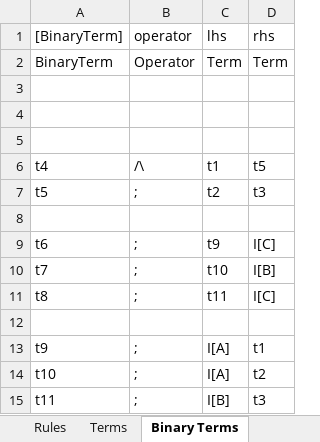
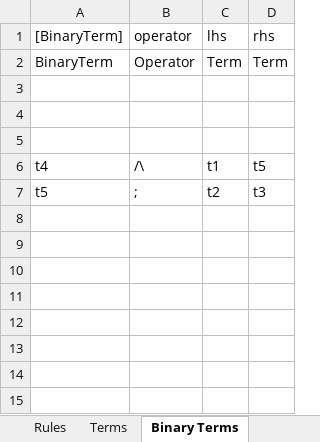
Before and after one commit to AmpersandTarski/Ampersand, an Excel workbook: AmpersandData/FormalAmpersand/Braga.xlsx, sheet Binary Terms, drawn as a sheet; values as stored, in another font and other column widths than the file's, no borders; the diff names each change by its address in the sheet, - before the commit and + after, or states it on an @@ line.

```diff
--- a/AmpersandData/FormalAmpersand/Braga.xlsx (sheet Binary Terms)
+++ b/AmpersandData/FormalAmpersand/Braga.xlsx (sheet Binary Terms)
-row 8: (empty)
-row 9: t6 | ; | t9 | I[C]
-row 10: t7 | ; | t10 | I[B]
-row 11: t8 | ; | t11 | I[C]
-row 12: (empty)
-row 13: t9 | ; | I[A] | t1
-row 14: t10 | ; | I[A] | t2
-row 15: t11 | ; | I[B] | t3
```
Also changed, not shown: sheet Terms, sheet Compositions, sheet Relations, 3 other files.
